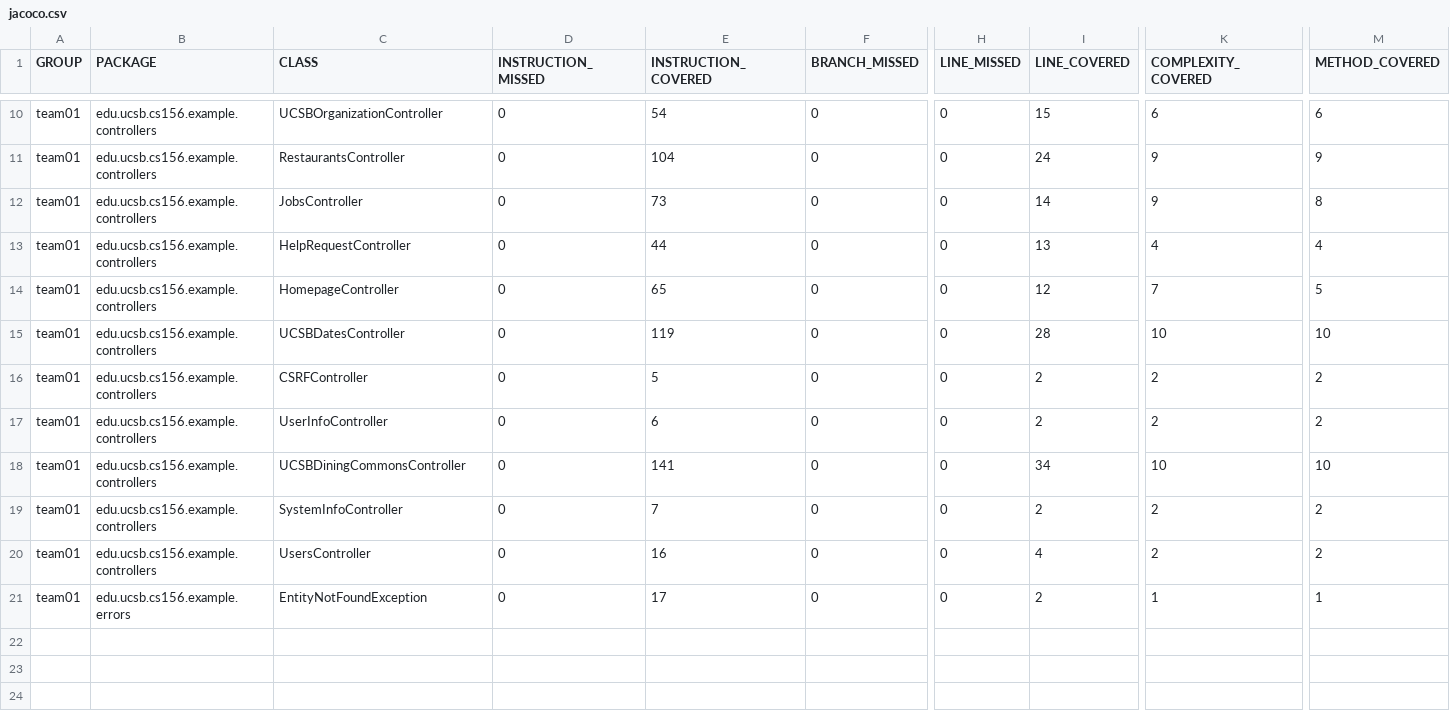
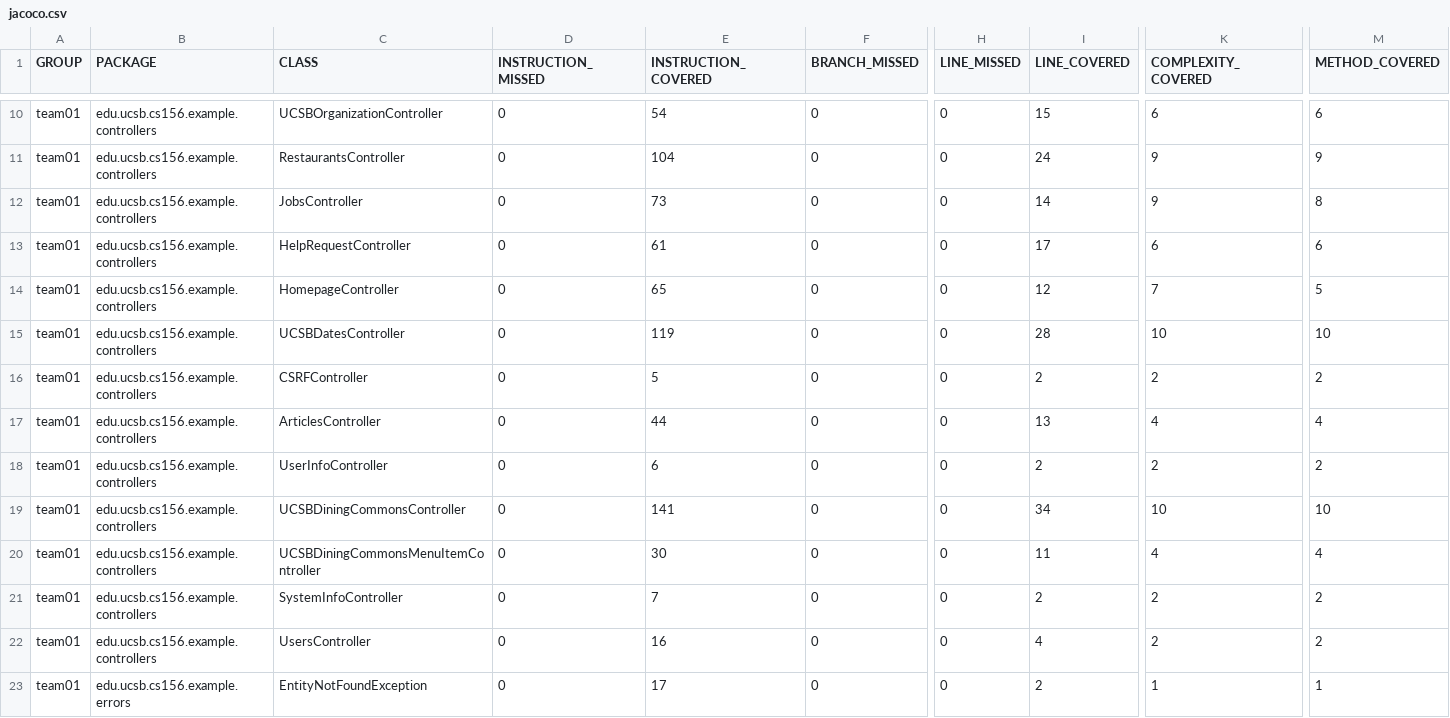
Before and after one commit to ucsb-cs156-s26/team01-s26-06, a CSV file: prs/47/jacoco/jacoco.csv, drawn as a sheet; only a part is shown, gaps mark what is left out; rows hold the shown columns only; the diff names each change by its address in the sheet, - before the commit and + after, or states it on an @@ line.

Commit message:
Deploying to gh-pages from @ ucsb-cs156-s26/team01-s26-06@dc7a90c978a23b375652c3e5a365edcd27b316c9 🚀

```diff
--- a/prs/47/jacoco/jacoco.csv
+++ b/prs/47/jacoco/jacoco.csv
-E13 (INSTRUCTION_COVERED): 44
+E13 (INSTRUCTION_COVERED): 61
-I13 (LINE_COVERED): 13
+I13 (LINE_COVERED): 17
-K13 (COMPLEXITY_COVERED): 4
+K13 (COMPLEXITY_COVERED): 6
-M13 (METHOD_COVERED): 4
+M13 (METHOD_COVERED): 6
+row 17: team01 | edu.ucsb.cs156.example.controllers | ArticlesController | 0 | 44 | 0 | 0 | 13 | 4 | 4
+row 20: team01 | edu.ucsb.cs156.example.controllers | UCSBDiningCommonsMenuItemController | 0 | 30 | 0 | 0 | 11 | 4 | 4
```
Also changed, not shown: 11 other files.
